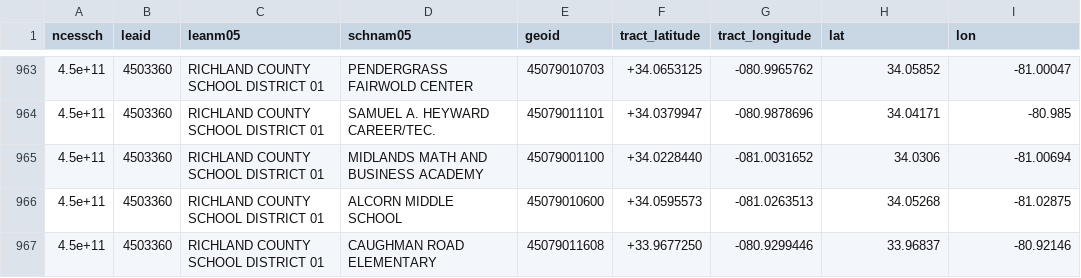
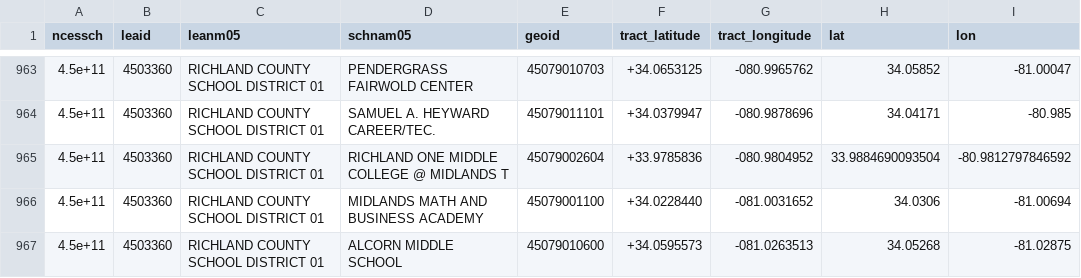
Before and after one commit to tamilyn/dhomer, a CSV file: data-raw/sc_public_schools.csv, drawn as a sheet; only a part is shown, gaps mark what is left out; the shorter side is filled out with more unchanged rows; the diff names each change by its address in the sheet, - before the commit and + after, or states it on an @@ line.

```diff
--- a/data-raw/sc_public_schools.csv
+++ b/data-raw/sc_public_schools.csv
+row 965: 4.5e+11 | 4503360 | RICHLAND COUNTY SCHOOL DISTRICT 01 | RICHLAND ONE MIDDLE COLLEGE @ MIDLANDS T | 45079002604 | +33.9785836 | -080.9804952 | 33.9884690093504 | -80.9812797846592
```
Also changed, not shown: data-raw/sc_intermodal_passenger_terminals.csv, 18 other files.
